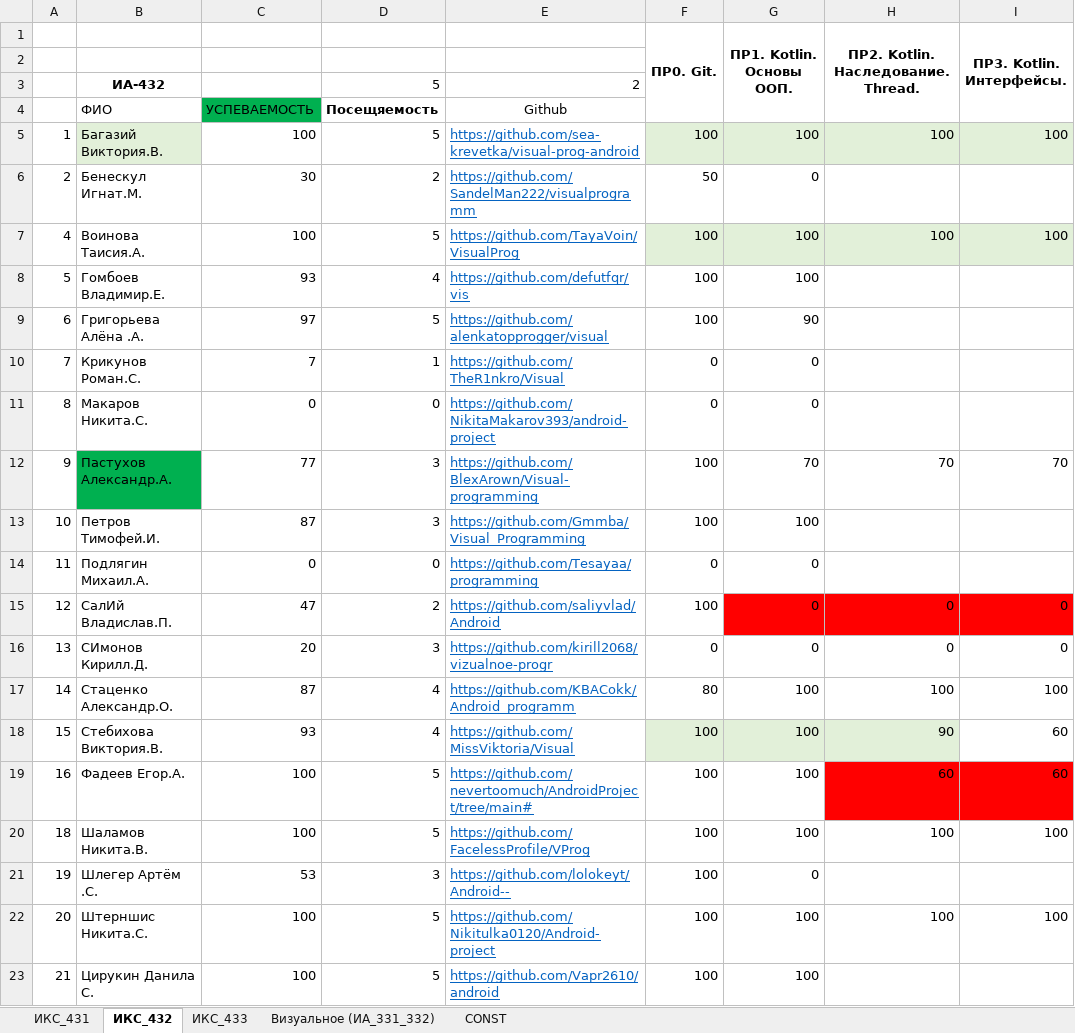
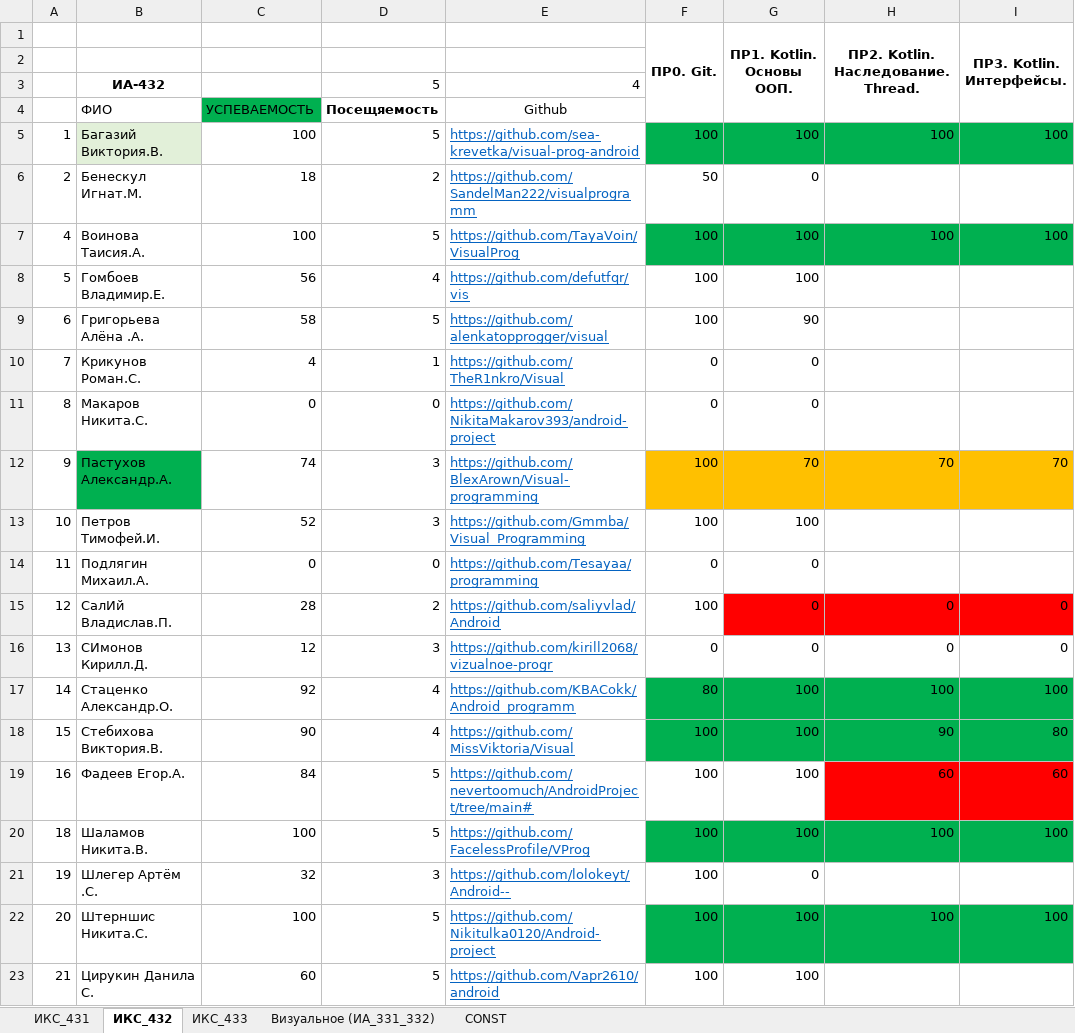
Before and after one commit to TelecomDep/notes, an Excel workbook: students/Студенты.xlsx, sheet ИКС_432, drawn as a sheet; only a part is shown; values as stored, in another font and other column widths than the file's, no borders; the diff names each change by its address in the sheet, - before the commit and + after, or states it on an @@ line.

```diff
--- a/students/Студенты.xlsx (sheet ИКС_432)
+++ b/students/Студенты.xlsx (sheet ИКС_432)
-E3: 2
+E3: 4
-F5:I5 fill: #E2F0D9
+F5:I5 fill: #00B050
-C6: 30
+C6: 18
-F7:I7 fill: #E2F0D9
+F7:I7 fill: #00B050
-C8: 93
+C8: 56
-C9: 97
+C9: 58
-C10: 7
+C10: 4
-C12: 77
+C12: 74
-F12:I12 fill: none
+F12:I12 fill: #FFC000
-C13: 87
+C13: 52
-C15: 47
+C15: 28
-C16: 20
+C16: 12
-C17: 87
+C17: 92
-F17:I17 fill: none
+F17:I17 fill: #00B050
-C18: 93
+C18: 90
-F18:H18 fill: #E2F0D9
+F18:H18 fill: #00B050
-I18 (ПР3. Kotlin. Интерфейсы.): 60
+I18 (ПР3. Kotlin. Интерфейсы.): 80
-I18 fill: none
+I18 fill: #00B050
-C19: 100
+C19: 84
-F20:I20 fill: none
+F20:I20 fill: #00B050
-C21: 53
+C21: 32
-F22:I22 fill: none
+F22:I22 fill: #00B050
-C23: 100
+C23: 60
```
Also changed, not shown: sheet ИКС_433, formulas that keep their value, 5 other files.
